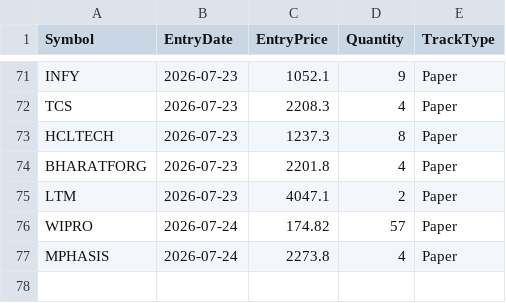
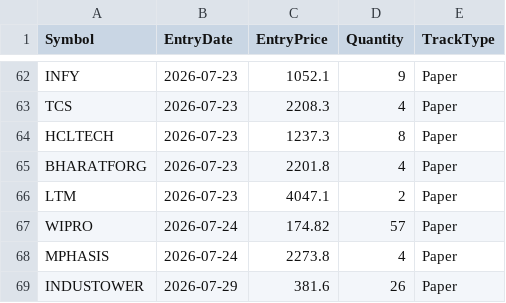
Before and after one commit to finnyrajmann/nse-fno-trend, a CSV file: data/positions_fno.csv, drawn as a sheet; only a part is shown, gaps mark what is left out; the diff covers the shown part only; the diff names each change by its address in the sheet, - before the commit and + after, or states it on an @@ line.

```diff
--- a/data/positions_fno.csv
+++ b/data/positions_fno.csv
+row 69: INDUSTOWER | 2026-07-29 | 381.6 | 26 | Paper
```
Also changed, not shown: 9 removed rows elsewhere in this file.
